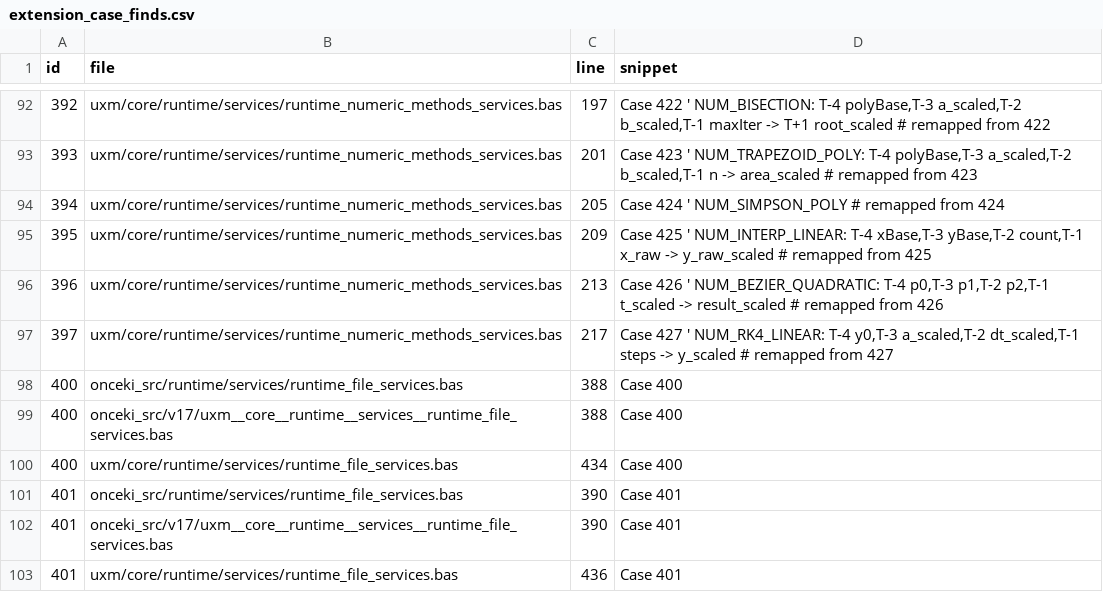
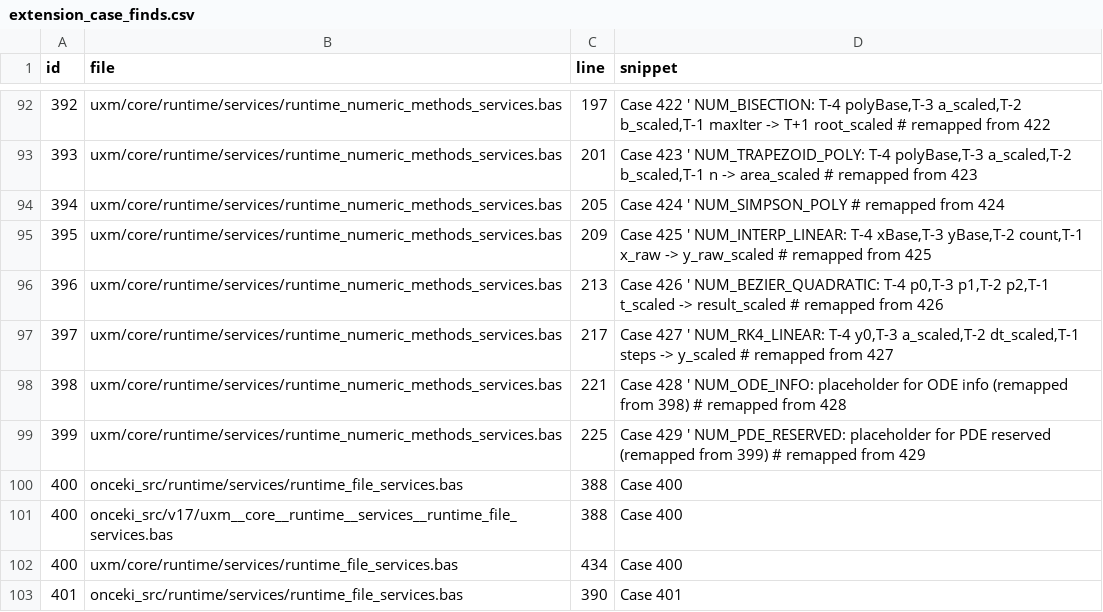
Before and after one commit to metedinler/uxm_v33, a CSV file: reports/extension_case_finds.csv, drawn as a sheet; only a part is shown, gaps mark what is left out; the shorter side is filled out with more unchanged rows.

Commit message:
Add placeholder NUM_ODE_INFO/NUM_PDE_RESERVED cases (remapped from 398/399)

```diff
--- a/reports/extension_case_finds.csv
+++ b/reports/extension_case_finds.csv
@@ -97,2 +97,4 @@ id,file,line,snippet
 397,uxm/core/runtime/services/runtime_numeric_methods_services.bas,217,"Case 427 ' NUM_RK4_LINEAR: T-4 y0,T-3 a_scaled,T-2 dt_scaled,T-1 steps -> y_scaled  # remapped from 427"
+398,uxm/core/runtime/services/runtime_numeric_methods_services.bas,221,Case 428 ' NUM_ODE_INFO: placeholder for ODE info (remapped from 398)  # remapped from 428
+399,uxm/core/runtime/services/runtime_numeric_methods_services.bas,225,Case 429 ' NUM_PDE_RESERVED: placeholder for PDE reserved (remapped from 399)  # remapped from 429
 400,onceki_src/runtime/services/runtime_file_services.bas,388,Case 400
```
Also changed, not shown: reports/extension_final_summary.csv, 1 other file.
